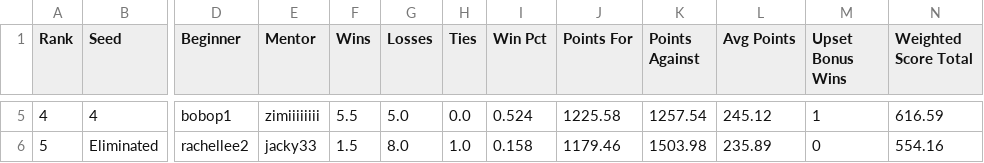
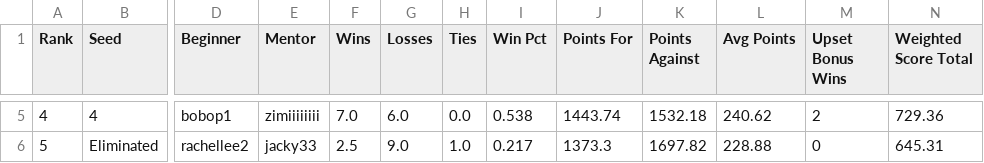
Before and after one commit to jjjacky3/mentor-league, a CSV file: docs/standings.csv, drawn as a sheet; only a part is shown, gaps mark what is left out; the diff covers the shown part only; the diff names each change by its address in the sheet, - before the commit and + after, or states it on an @@ line.

```diff
--- a/docs/standings.csv
+++ b/docs/standings.csv
-F5 (Wins): 5.5
+F5 (Wins): 7.0
-G5 (Losses): 5.0
+G5 (Losses): 6.0
-I5 (Win Pct): 0.524
+I5 (Win Pct): 0.538
-J5 (Points For): 1225.58
+J5 (Points For): 1443.74
-K5 (Points Against): 1257.54
+K5 (Points Against): 1532.18
-L5 (Avg Points): 245.12
+L5 (Avg Points): 240.62
-M5 (Upset Bonus Wins): 1
+M5 (Upset Bonus Wins): 2
-N5 (Weighted Score Total): 616.59
+N5 (Weighted Score Total): 729.36
-F6 (Wins): 1.5
+F6 (Wins): 2.5
-G6 (Losses): 8.0
+G6 (Losses): 9.0
-I6 (Win Pct): 0.158
+I6 (Win Pct): 0.217
-J6 (Points For): 1179.46
+J6 (Points For): 1373.3
-K6 (Points Against): 1503.98
+K6 (Points Against): 1697.82
-L6 (Avg Points): 235.89
+L6 (Avg Points): 228.88
-N6 (Weighted Score Total): 554.16
+N6 (Weighted Score Total): 645.31
```
Also changed, not shown: 28 edited cells elsewhere in this file, 6 other files.
